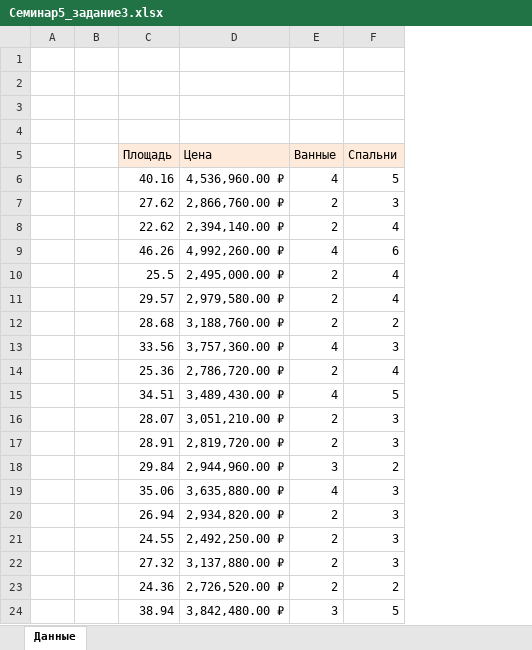
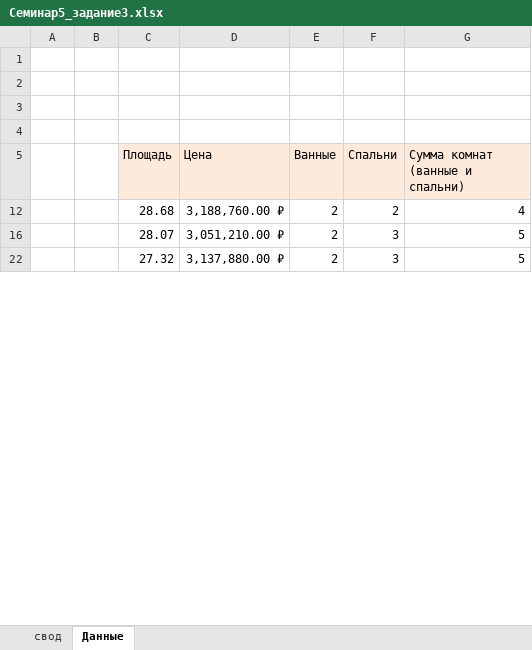
Before and after one commit to ProTiana/excel-sem5, an Excel workbook: Семинар5_задание3.xlsx, sheet Данные, drawn as a sheet; only a part is shown; values as stored, in another font and other column widths than the file's, no borders; table styles not drawn; removed rows and columns are numbered as before the commit, all else as after; the diff covers the shown part only; the diff names each change by its address in the sheet, - before the commit and + after, or states it on an @@ line.

Commit message:
Замена ДЗ

```diff
--- a/Семинар5_задание3.xlsx (sheet Данные)
+++ b/Семинар5_задание3.xlsx (sheet Данные)
+sheet tab: свод
+column G (Сумма комнат (ванные и спальни)), rows 12-22: 4 | 5 | 5
-row 6:  |  | 40.16 | 4,536,960.00 ₽ | 4 | 5
-row 7:  |  | 27.62 | 2,866,760.00 ₽ | 2 | 3
-row 8:  |  | 22.62 | 2,394,140.00 ₽ | 2 | 4
-row 9:  |  | 46.26 | 4,992,260.00 ₽ | 4 | 6
-row 10:  |  | 25.5 | 2,495,000.00 ₽ | 2 | 4
-row 11:  |  | 29.57 | 2,979,580.00 ₽ | 2 | 4
-row 13:  |  | 33.56 | 3,757,360.00 ₽ | 4 | 3
-row 14:  |  | 25.36 | 2,786,720.00 ₽ | 2 | 4
-row 15:  |  | 34.51 | 3,489,430.00 ₽ | 4 | 5
-row 17:  |  | 28.91 | 2,819,720.00 ₽ | 2 | 3
-row 18:  |  | 29.84 | 2,944,960.00 ₽ | 3 | 2
-row 19:  |  | 35.06 | 3,635,880.00 ₽ | 4 | 3
-row 20:  |  | 26.94 | 2,934,820.00 ₽ | 2 | 3
-row 21:  |  | 24.55 | 2,492,250.00 ₽ | 2 | 3
-row 23:  |  | 24.36 | 2,726,520.00 ₽ | 2 | 2
-row 24:  |  | 38.94 | 3,842,480.00 ₽ | 3 | 5
```
Also changed, not shown: 133 removed rows elsewhere in this sheet, hidden cells.
